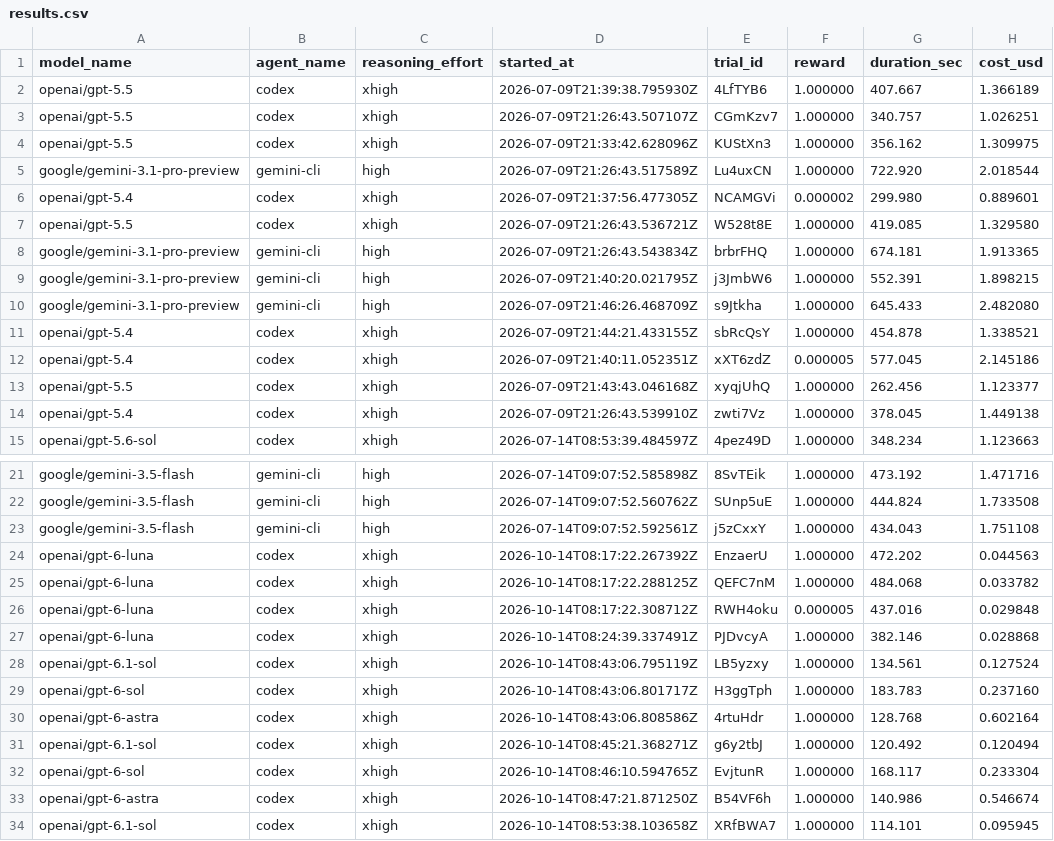
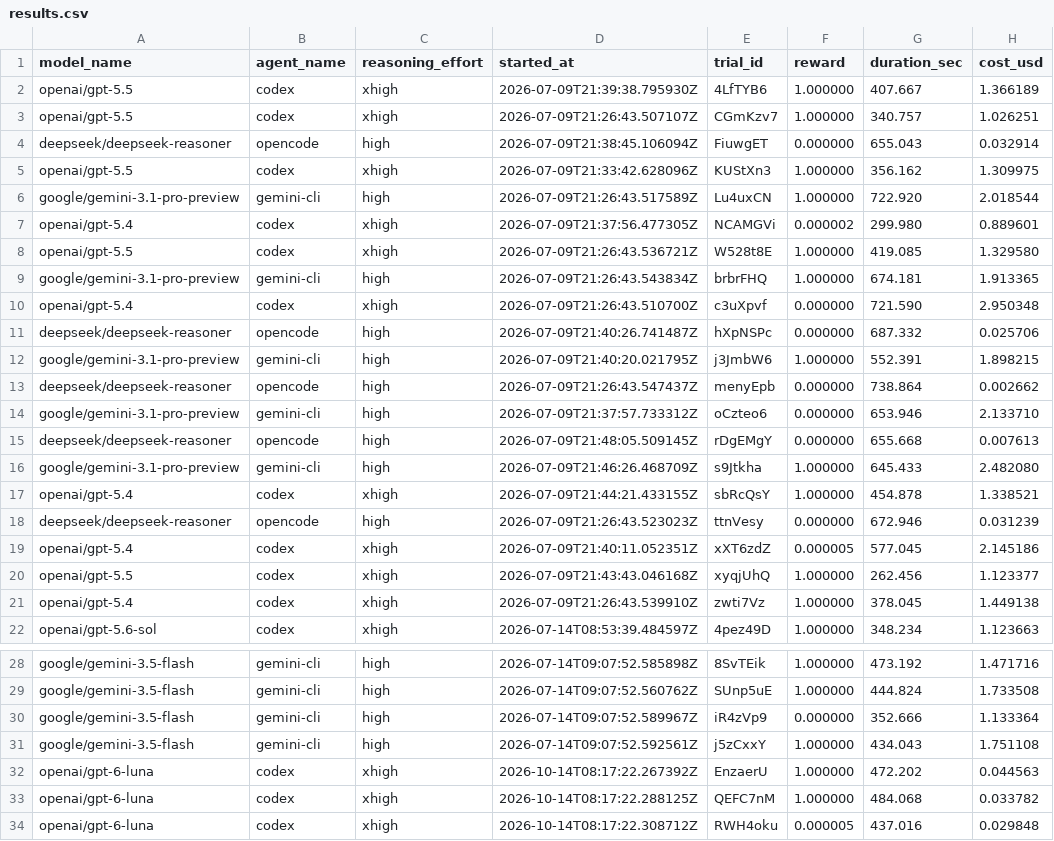
Before and after one commit to deepsense-ai/eda-benchmark, a CSV file: tasks/the-heirs-estate/results.csv, drawn as a sheet; only a part is shown, gaps mark what is left out; the shorter side is filled out with more unchanged rows; the diff names each change by its address in the sheet, - before the commit and + after, or states it on an @@ line.

```diff
--- a/tasks/the-heirs-estate/results.csv
+++ b/tasks/the-heirs-estate/results.csv
+row 4: deepseek/deepseek-reasoner | opencode | high | 2026-07-09T21:38:45.106094Z | FiuwgET | 0.000000 | 655.043 | 0.032914
+row 10: openai/gpt-5.4 | codex | xhigh | 2026-07-09T21:26:43.510700Z | c3uXpvf | 0.000000 | 721.590 | 2.950348
+row 11: deepseek/deepseek-reasoner | opencode | high | 2026-07-09T21:40:26.741487Z | hXpNSPc | 0.000000 | 687.332 | 0.025706
+row 13: deepseek/deepseek-reasoner | opencode | high | 2026-07-09T21:26:43.547437Z | menyEpb | 0.000000 | 738.864 | 0.002662
+row 14: google/gemini-3.1-pro-preview | gemini-cli | high | 2026-07-09T21:37:57.733312Z | oCzteo6 | 0.000000 | 653.946 | 2.133710
+row 15: deepseek/deepseek-reasoner | opencode | high | 2026-07-09T21:48:05.509145Z | rDgEMgY | 0.000000 | 655.668 | 0.007613
+row 18: deepseek/deepseek-reasoner | opencode | high | 2026-07-09T21:26:43.523023Z | ttnVesy | 0.000000 | 672.946 | 0.031239
+row 30: google/gemini-3.5-flash | gemini-cli | high | 2026-07-14T09:07:52.589967Z | iR4zVp9 | 0.000000 | 352.666 | 1.133364
```
Also changed, not shown: tasks/cleaning-service/results.csv, tasks/hospital/results.csv, 2 other files.
